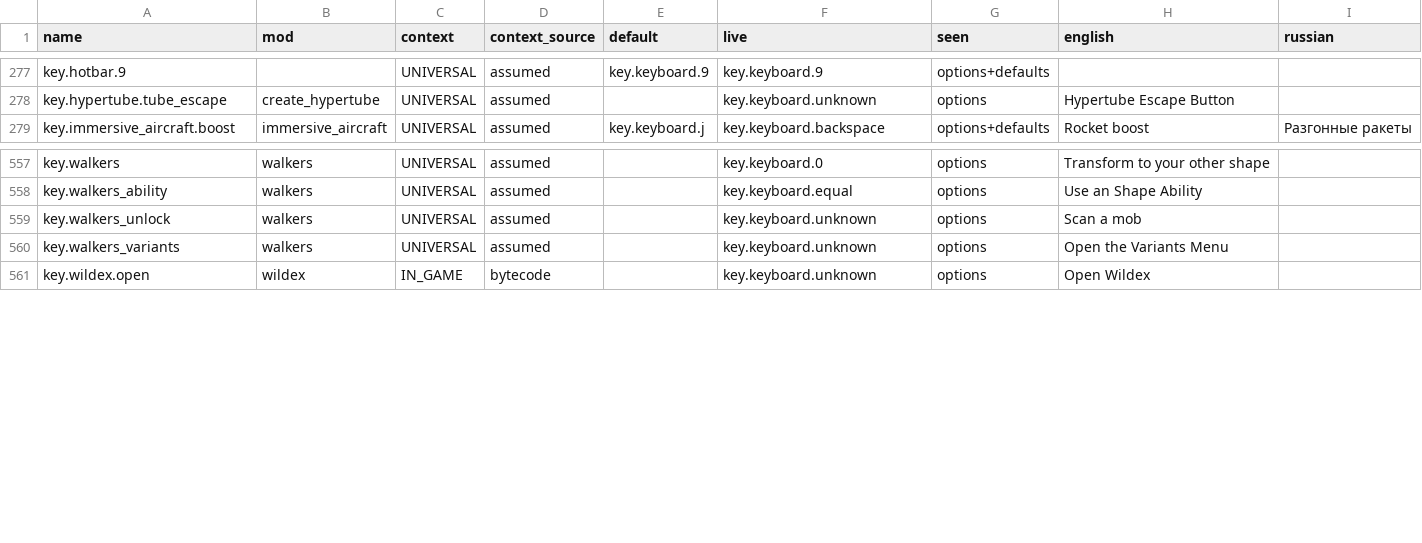
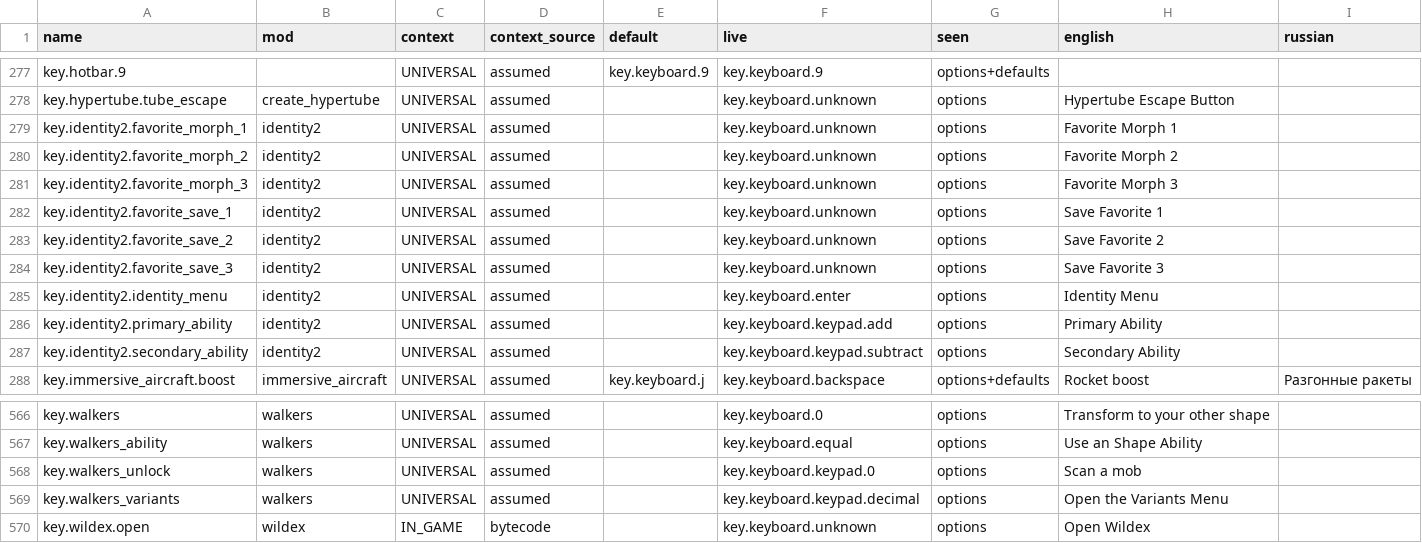
Before and after one commit to MarkZamore/LL8-Extended, a TSV file: tools/keybinds/registered-keys.tsv, drawn as a sheet; only a part is shown, gaps mark what is left out.

Commit message:
Give the shapeshifter back: unbind nothing, add Identity Fix
Walkers never left. ReMorphed sat on top of it and, while it was there, held
Walkers' own keys down through ApiLevel; with ReMorphed gone that level is back
at DEFAULT and all four keys are live again. What was still stopping anyone from
changing shape was this pack's own controls preset, which unbound the key that
acquires one and explained the choice as "in this pack a shape is unlocked by
killing the mob". That was ReMorphed's rule, and it outlived ReMorphed by a
fortnight. Under Walkers a shape is scanned, not killed: hold the key with a mob
under the crosshair. The key is bound again, the variants key with it, and both
comments now say what is true.

config/walkers.json5 goes with it. unlockOverridesCurrentShape was false, which
costs nothing while an addon owns unlocking and is cruel without one - the first
mob ever scanned becomes the shape for good and every later scan is refused in
silence.

Identity Fix 2.2.1 restores what ReMorphed actually provided, the collection and
the picker, and it was chosen on one property read in its own bytecode rather
than on its description: IdentitySelectionScreen walks the entity registry and
constructs nothing, and isMorphableType decides from MobCategory before anything
is built. Both of the rifle mod's entity types are registered MobCategory.MISC -
checked in RSRifleEntityTypes - so that screen cannot construct the projectile
whose constructor talks to OpenGL with no thread guard. That construction, not
ReMorphed, is what hung the game. Its menu is on Enter, where ReMorphed's was.

gaboulibs comes with it because Identity asks for [1.4,); architectury was
already here at 13.0.11 against [13.0.8,). config/remorphed.json5 was an orphan
and is gone. The preset checks clean: 674 mappings, 101 bound, no conflicts.

```diff
--- a/tools/keybinds/registered-keys.tsv
+++ b/tools/keybinds/registered-keys.tsv
@@ -278,2 +278,11 @@ key.hotbar.9		UNIVERSAL	assumed	key.keyboard.9	key.keyboard.9	options+defaults
 key.hypertube.tube_escape	create_hypertube	UNIVERSAL	assumed		key.keyboard.unknown	options	Hypertube Escape Button	
+key.identity2.favorite_morph_1	identity2	UNIVERSAL	assumed		key.keyboard.unknown	options	Favorite Morph 1	
+key.identity2.favorite_morph_2	identity2	UNIVERSAL	assumed		key.keyboard.unknown	options	Favorite Morph 2	
+key.identity2.favorite_morph_3	identity2	UNIVERSAL	assumed		key.keyboard.unknown	options	Favorite Morph 3	
+key.identity2.favorite_save_1	identity2	UNIVERSAL	assumed		key.keyboard.unknown	options	Save Favorite 1	
+key.identity2.favorite_save_2	identity2	UNIVERSAL	assumed		key.keyboard.unknown	options	Save Favorite 2	
+key.identity2.favorite_save_3	identity2	UNIVERSAL	assumed		key.keyboard.unknown	options	Save Favorite 3	
+key.identity2.identity_menu	identity2	UNIVERSAL	assumed		key.keyboard.enter	options	Identity Menu	
+key.identity2.primary_ability	identity2	UNIVERSAL	assumed		key.keyboard.keypad.add	options	Primary Ability	
+key.identity2.secondary_ability	identity2	UNIVERSAL	assumed		key.keyboard.keypad.subtract	options	Secondary Ability	
 key.immersive_aircraft.boost	immersive_aircraft	UNIVERSAL	assumed	key.keyboard.j	key.keyboard.backspace	options+defaults	Rocket boost	Разгонные ракеты
@@ -558,4 +567,4 @@ key.walkers	walkers	UNIVERSAL	assumed		key.keyboard.0	options	Transform to your
 key.walkers_ability	walkers	UNIVERSAL	assumed		key.keyboard.equal	options	Use an Shape Ability	
-key.walkers_unlock	walkers	UNIVERSAL	assumed		key.keyboard.unknown	options	Scan a mob	
-key.walkers_variants	walkers	UNIVERSAL	assumed		key.keyboard.unknown	options	Open the Variants Menu	
+key.walkers_unlock	walkers	UNIVERSAL	assumed		key.keyboard.keypad.0	options	Scan a mob	
+key.walkers_variants	walkers	UNIVERSAL	assumed		key.keyboard.keypad.decimal	options	Open the Variants Menu	
 key.wildex.open	wildex	IN_GAME	bytecode		key.keyboard.unknown	options	Open Wildex	
```
Also changed, not shown: 8 other files.
